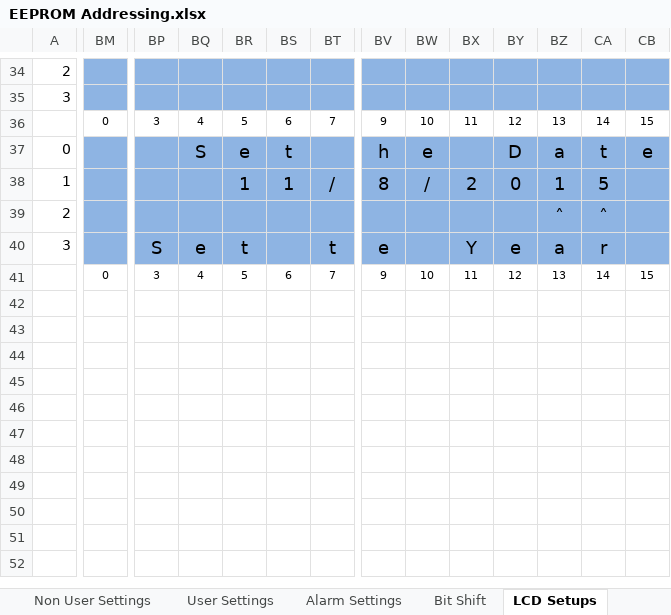
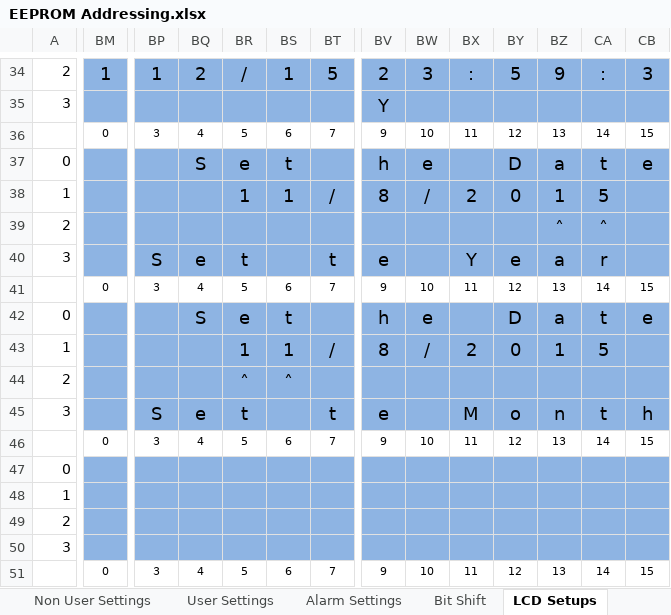
Before and after one commit to glitchsniffer/Controller, an Excel workbook: EEPROM Addressing.xlsx, sheet LCD Setups, drawn as a sheet; only a part is shown, gaps mark what is left out; values as stored, in another font and other column widths than the file's, no borders; removed rows and columns are numbered as before the commit, all else as after; rows hold the shown columns only; the diff covers the shown part only; the diff names each change by its address in the sheet, - before the commit and + after, or states it on an @@ line.

```diff
--- a/EEPROM Addressing.xlsx (sheet LCD Setups)
+++ b/EEPROM Addressing.xlsx (sheet LCD Setups)
-BM34: (empty)
+BM34: 1
-BP34: (empty)
+BP34: 1
-BQ34: (empty)
+BQ34: 2
-BR34: (empty)
+BR34: /
-BS34: (empty)
+BS34: 1
-BT34: (empty)
+BT34: 5
-BV34: (empty)
+BV34: 2
-BW34: (empty)
+BW34: 3
-BX34: (empty)
+BX34: :
-BY34: (empty)
+BY34: 5
-BZ34: (empty)
+BZ34: 9
-CA34: (empty)
+CA34: :
-CB34: (empty)
+CB34: 3
-BV35: (empty)
+BV35: Y
-row 42: (empty)
+row 42: 0 |  |  | S | e | t |  | h | e |  | D | a | t | e
+row 43: 1 |  |  |  | 1 | 1 | / | 8 | / | 2 | 0 | 1 | 5
+row 44: 2 |  |  |  | ˄ | ˄
+row 45: 3 |  | S | e | t |  | t | e |  | M | o | n | t | h
+row 46:  | 0 | 3 | 4 | 5 | 6 | 7 | 9 | 10 | 11 | 12 | 13 | 14 | 15
+row 47: 0
+row 48: 1
+row 49: 2
+row 50: 3
+row 51:  | 0 | 3 | 4 | 5 | 6 | 7 | 9 | 10 | 11 | 12 | 13 | 14 | 15
```
Also changed, not shown: 35 edited cells and cell formats elsewhere in this sheet, 4 other files.
